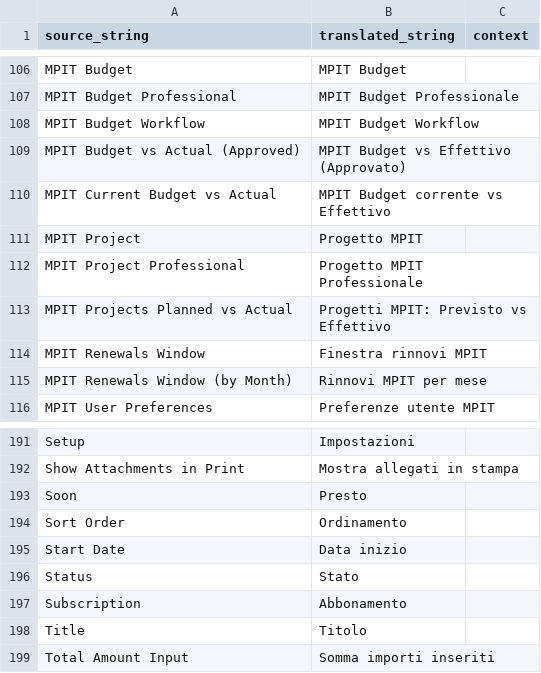
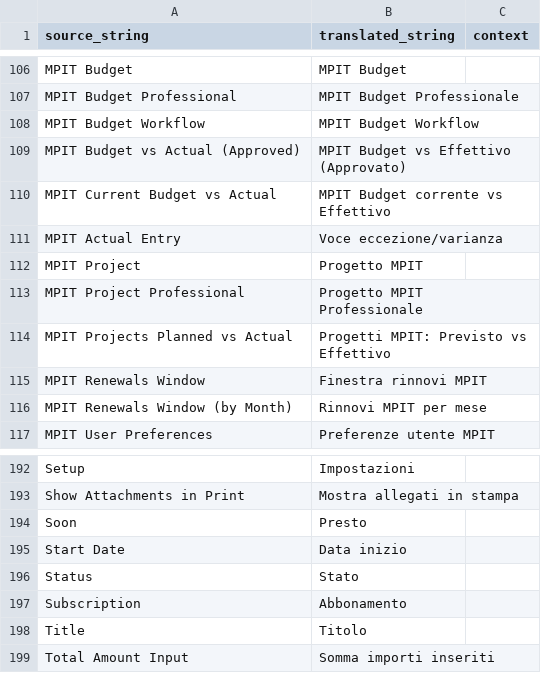
Before and after one commit to Capobuf/master_plan_it, a CSV file: apps/master_plan_it/master_plan_it/translations/it.csv, drawn as a sheet; only a part is shown, gaps mark what is left out.

Commit message:
feat: Aggiornamenti vari per MPIT, inclusi miglioramenti nei documenti e traduzioni

```diff
--- a/apps/master_plan_it/master_plan_it/translations/it.csv
+++ b/apps/master_plan_it/master_plan_it/translations/it.csv
@@ -110,2 +110,3 @@ MPIT Budget vs Actual (Approved),MPIT Budget vs Effettivo (Approvato),
 MPIT Current Budget vs Actual,MPIT Budget corrente vs Effettivo,
+MPIT Actual Entry,Voce eccezione/varianza,
 MPIT Project,Progetto MPIT,
@@ -193,3 +194,2 @@ Show Attachments in Print,Mostra allegati in stampa,
 Soon,Presto,
-Sort Order,Ordinamento,
 Start Date,Data inizio,
```
Also changed, not shown: 8 other files.
